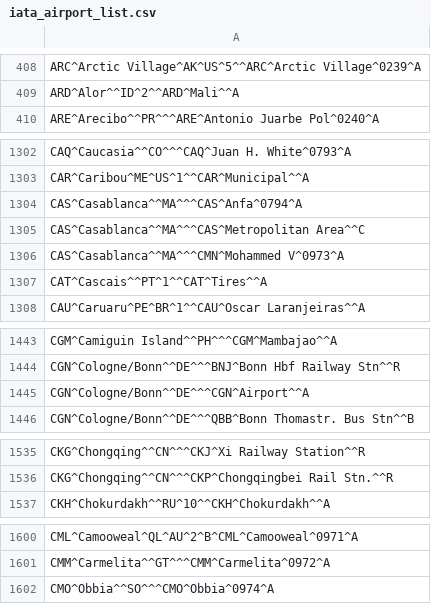
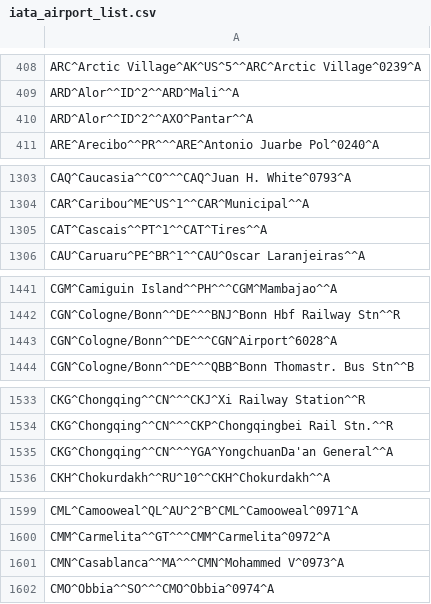
Before and after one commit to benct/iata-utils, a CSV file: data/iata_airport_list.csv, drawn as a sheet; only a part is shown, gaps mark what is left out; the diff covers the shown part only.

Commit message:
Update imported data files (2020-10-16)

```diff
--- a/data/iata_airport_list.csv
+++ b/data/iata_airport_list.csv
@@ -409,2 +409,3 @@ ARC^Arctic Village^AK^US^5^^ARC^Arctic Village^0239^A
 ARD^Alor^^ID^2^^ARD^Mali^^A
+ARD^Alor^^ID^2^^AXO^Pantar^^A
 ARE^Arecibo^^PR^^^ARE^Antonio Juarbe Pol^0240^A
@@ -1303,5 +1304,2 @@ CAQ^Caucasia^^CO^^^CAQ^Juan H. White^0793^A
 CAR^Caribou^ME^US^1^^CAR^Municipal^^A
-CAS^Casablanca^^MA^^^CAS^Anfa^0794^A
-CAS^Casablanca^^MA^^^CAS^Metropolitan Area^^C
-CAS^Casablanca^^MA^^^CMN^Mohammed V^0973^A
 CAT^Cascais^^PT^1^^CAT^Tires^^A
@@ -1444,3 +1442,3 @@ CGM^Camiguin Island^^PH^^^CGM^Mambajao^^A
 CGN^Cologne/Bonn^^DE^^^BNJ^Bonn Hbf Railway Stn^^R
-CGN^Cologne/Bonn^^DE^^^CGN^Airport^^A
+CGN^Cologne/Bonn^^DE^^^CGN^Airport^6028^A
 CGN^Cologne/Bonn^^DE^^^QBB^Bonn Thomastr. Bus Stn^^B
@@ -1536,2 +1534,3 @@ CKG^Chongqing^^CN^^^CKJ^Xi Railway Station^^R
 CKG^Chongqing^^CN^^^CKP^Chongqingbei Rail Stn.^^R
+CKG^Chongqing^^CN^^^YGA^YongchuanDa'an General^^A
 CKH^Chokurdakh^^RU^10^^CKH^Chokurdakh^^A
@@ -1601,2 +1600,3 @@ CML^Camooweal^QL^AU^2^B^CML^Camooweal^0971^A
 CMM^Carmelita^^GT^^^CMM^Carmelita^0972^A
+CMN^Casablanca^^MA^^^CMN^Mohammed V^0973^A
 CMO^Obbia^^SO^^^CMO^Obbia^0974^A
```
Also changed, not shown: 8 added rows and 3 removed rows elsewhere in this file, data/optd_airline_best_known_so_far.csv.
